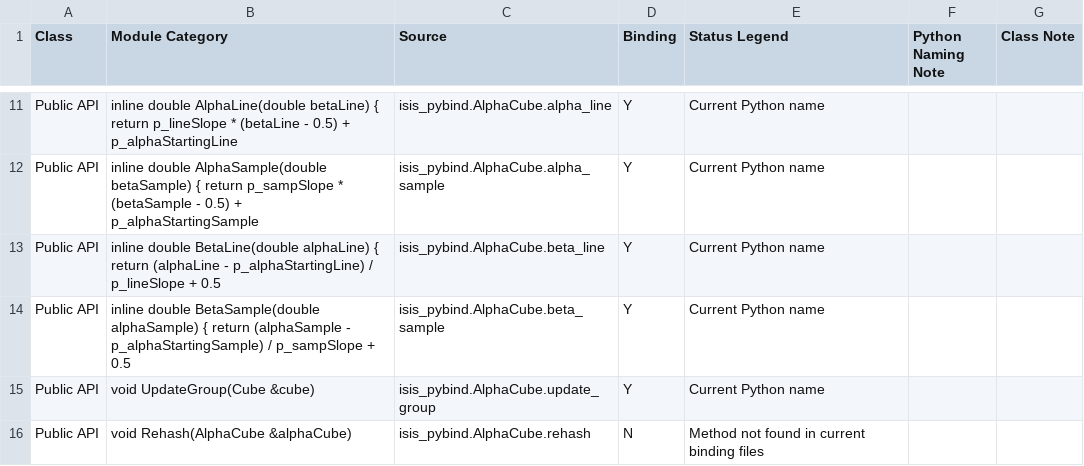
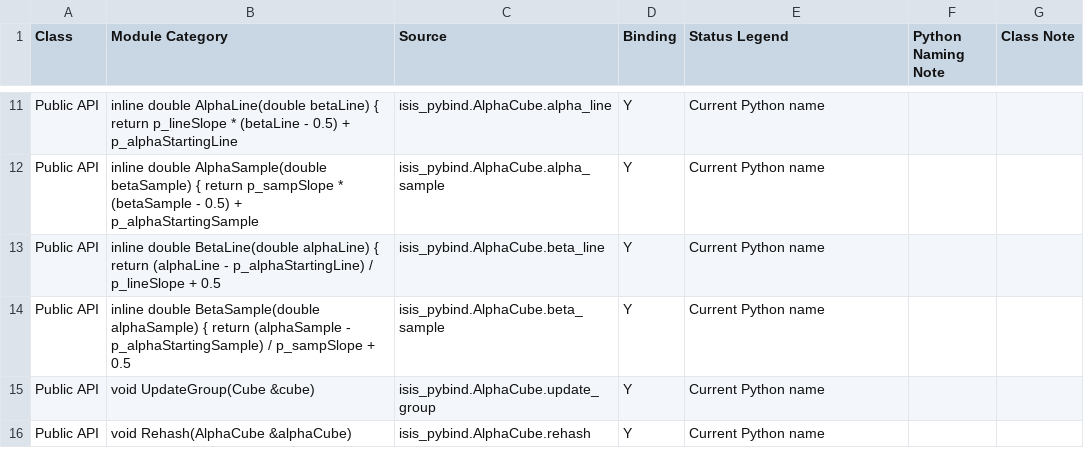
Before and after one commit to gengxun-henu/pyisis, a CSV file: class_bind_methods_details/base_alpha_cube_methods.csv, drawn as a sheet; only a part is shown, gaps mark what is left out.

```diff
--- a/class_bind_methods_details/base_alpha_cube_methods.csv
+++ b/class_bind_methods_details/base_alpha_cube_methods.csv
@@ -15,2 +15,2 @@ Public API,inline double BetaSample(double alphaSample) { return (alphaSample -
 Public API,void UpdateGroup(Cube &cube),isis_pybind.AlphaCube.update_group,Y,Current Python name
-Public API,void Rehash(AlphaCube &alphaCube),isis_pybind.AlphaCube.rehash,N,Method not found in current binding files
+Public API,void Rehash(AlphaCube &alphaCube),isis_pybind.AlphaCube.rehash,Y,Current Python name
```
Also changed, not shown: class_bind_methods_details/methods_inventory_summary.csv, 2 other files.
